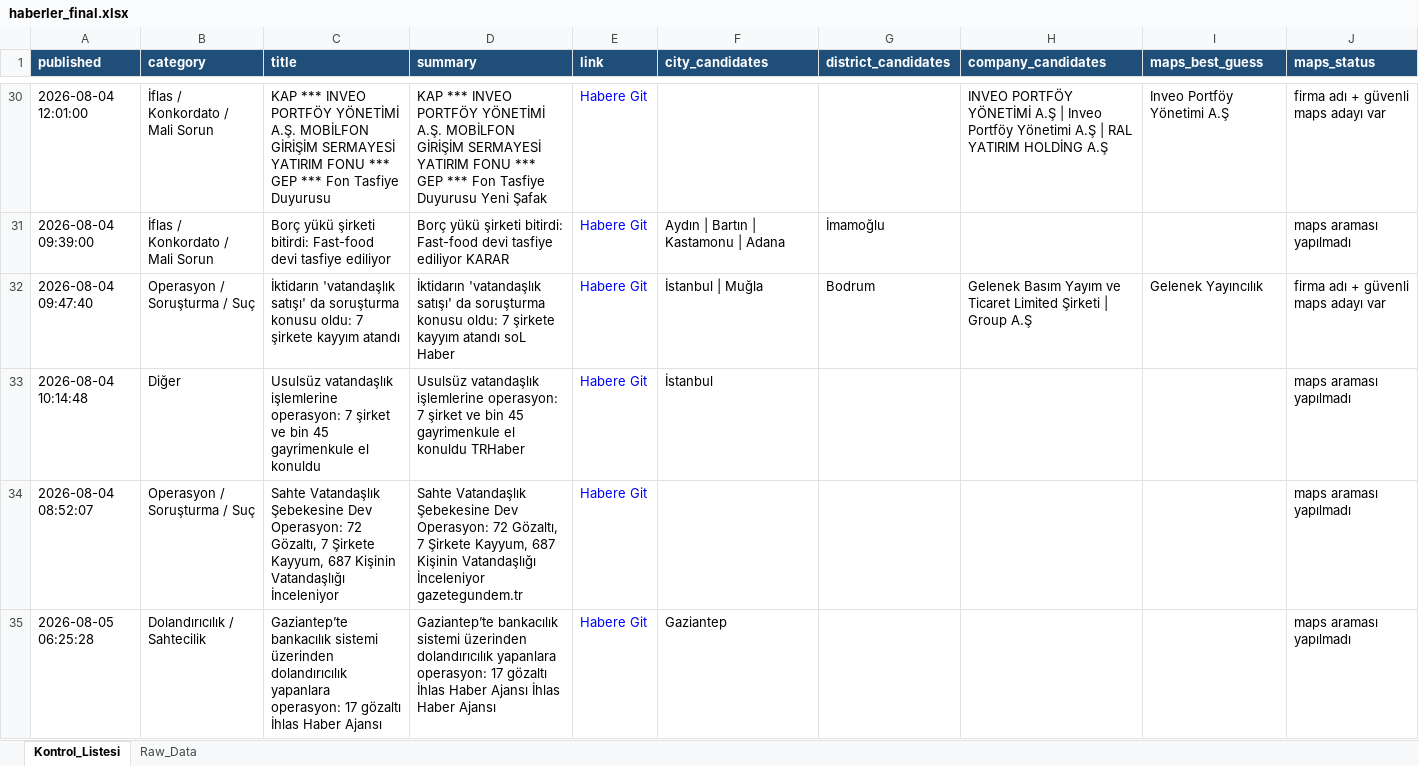
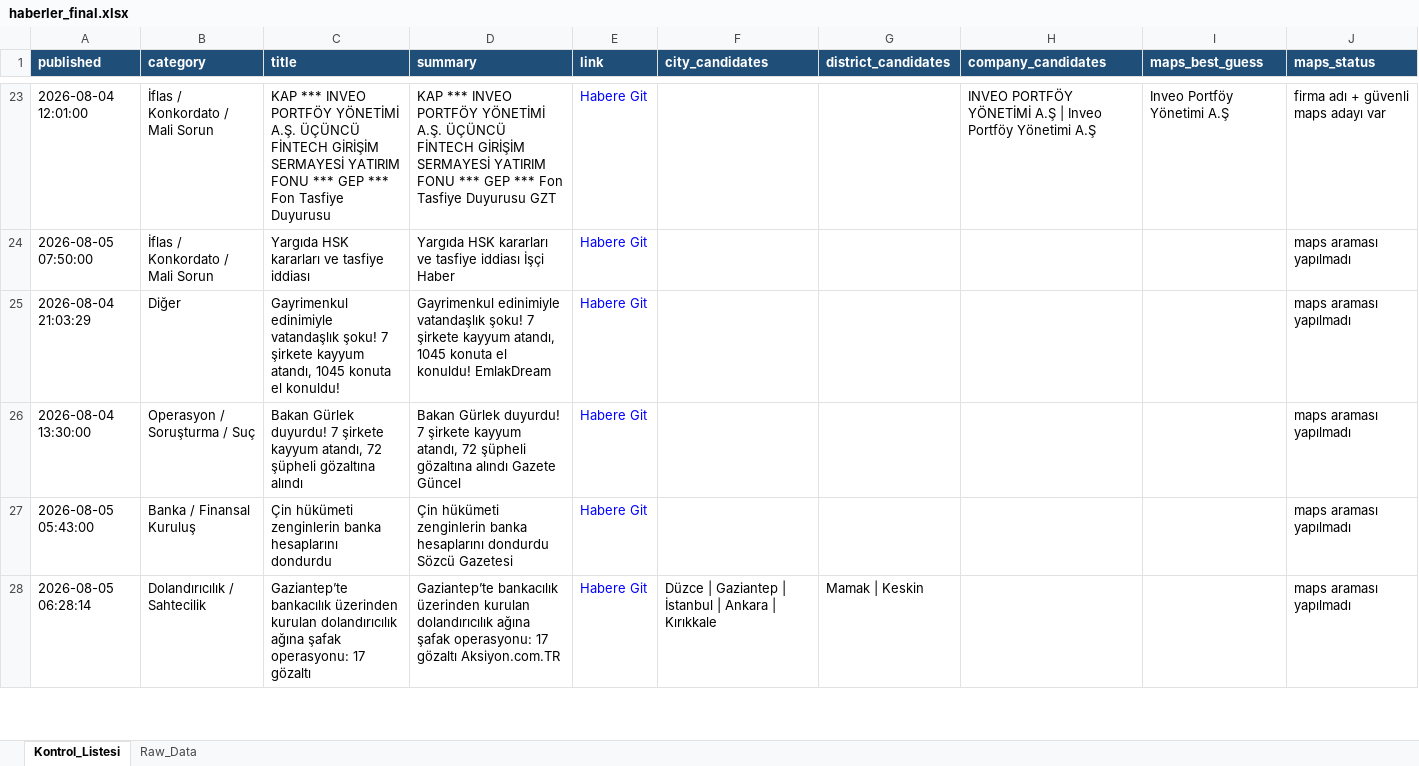
Before and after one commit to 19982109/haber-risk-monitor, an Excel workbook: data/haberler_final.xlsx, sheet Kontrol_Listesi, drawn as a sheet; only a part is shown, gaps mark what is left out; values as stored, in another font and other column widths than the file's, no borders; removed rows and columns are numbered as before the commit, all else as after; the diff covers the shown part only; the diff names each change by its address in the sheet, - before the commit and + after, or states it on an @@ line.

```diff
--- a/data/haberler_final.xlsx (sheet Kontrol_Listesi)
+++ b/data/haberler_final.xlsx (sheet Kontrol_Listesi)
-C23 (title): …YÖNETİMİ A.Ş. MOBİLFON GİRİŞİM SERMAYESİ…
+C23 (title): …YÖNETİMİ A.Ş. ÜÇÜNCÜ FİNTECH GİRİŞİM SERMAYESİ…
-D23 (summary): …YÖNETİMİ A.Ş. MOBİLFON GİRİŞİM SERMAYESİ YATIRIM FONU *** GEP *** Fon Tasfiye Duyurusu Yeni Şafak
+D23 (summary): …YÖNETİMİ A.Ş. ÜÇÜNCÜ FİNTECH GİRİŞİM SERMAYESİ YATIRIM FONU *** GEP *** Fon Tasfiye Duyurusu GZT
-H23 (company_candidates): …Yönetimi A.Ş | RAL YATIRIM HOLDİNG A.Ş
+H23 (company_candidates): …Yönetimi A.Ş
-row 31: 2026-08-04 09:39:00 | İflas / Konkordato / Mali Sorun | Borç yükü şirketi bitirdi: Fast-food devi tasfiye ediliyor | Borç yükü şirketi bitirdi: Fast-food devi tasfiye ediliyor KARAR | Habere Git | Aydın | Bartın | Kastamonu | Adana | İmamoğlu |  |  | maps araması yapılmadı
-row 32: 2026-08-04 09:47:40 | Operasyon / Soruşturma / Suç | İktidarın 'vatandaşlık satışı' da soruşturma konusu oldu: 7 şirkete kayyım atandı | İktidarın 'vatandaşlık satışı' da soruşturma konusu oldu: 7 şirkete kayyım atandı soL Haber | Habere Git | İstanbul | Muğla | Bodrum | Gelenek Basım Yayım ve Ticaret Limited Şirketi | Group A.Ş | Gelenek Yayıncılık | firma adı + güvenli maps adayı var
+row 24: 2026-08-05 07:50:00 | İflas / Konkordato / Mali Sorun | Yargıda HSK kararları ve tasfiye iddiası | Yargıda HSK kararları ve tasfiye iddiası İşçi Haber | Habere Git |  |  |  |  | maps araması yapılmadı
-A25 (published): 2026-08-04 10:14:48
+A25 (published): 2026-08-04 21:03:29
-C25 (title): Usulsüz vatandaşlık işlemlerine operasyon: 7 şirket ve bin 45 gayrimenkule el konuldu
+C25 (title): Gayrimenkul edinimiyle vatandaşlık şoku! 7 şirkete kayyum atandı, 1045 konuta el konuldu!
-D25 (summary): Usulsüz vatandaşlık işlemlerine operasyon: 7 şirket ve bin 45 gayrimenkule el konuldu TRHaber
+D25 (summary): Gayrimenkul edinimiyle vatandaşlık şoku! 7 şirkete kayyum atandı, 1045 konuta el konuldu! EmlakDream
-F25 (city_candidates): İstanbul
+F25 (city_candidates): (empty)
-A26 (published): 2026-08-04 08:52:07
+A26 (published): 2026-08-04 13:30:00
-C26 (title): Sahte Vatandaşlık Şebekesine Dev Operasyon: 72 Gözaltı, 7 Şirkete Kayyum, 687 Kişinin Vatandaşlığı İnceleniyor
+C26 (title): Bakan Gürlek duyurdu! 7 şirkete kayyum atandı, 72 şüpheli gözaltına alındı
-D26 (summary): Sahte Vatandaşlık Şebekesine Dev Operasyon: 72 Gözaltı, 7 Şirkete Kayyum, 687 Kişinin Vatandaşlığı İnceleniyor gazetegundem.tr
+D26 (summary): Bakan Gürlek duyurdu! 7 şirkete kayyum atandı, 72 şüpheli gözaltına alındı Gazete Güncel
+row 27: 2026-08-05 05:43:00 | Banka / Finansal Kuruluş | Çin hükümeti zenginlerin banka hesaplarını dondurdu | Çin hükümeti zenginlerin banka hesaplarını dondurdu Sözcü Gazetesi | Habere Git |  |  |  |  | maps araması yapılmadı
-A28 (published): 2026-08-05 06:25:28
+A28 (published): 2026-08-05 06:28:14
-C28 (title): Gaziantep’te bankacılık sistemi üzerinden dolandırıcılık yapanlara operasyon: 17 gözaltı İhlas Haber Ajansı
+C28 (title): Gaziantep’te bankacılık üzerinden kurulan dolandırıcılık ağına şafak operasyonu: 17 gözaltı
-D28 (summary): Gaziantep’te bankacılık sistemi üzerinden dolandırıcılık yapanlara operasyon: 17 gözaltı İhlas Haber Ajansı İhlas Haber Ajansı
+D28 (summary): Gaziantep’te bankacılık üzerinden kurulan dolandırıcılık ağına şafak operasyonu: 17 gözaltı Aksiyon.com.TR
-F28 (city_candidates): Gaziantep
+F28 (city_candidates): Düzce | Gaziantep | İstanbul | Ankara | Kırıkkale
-G28 (district_candidates): (empty)
+G28 (district_candidates): Mamak | Keskin
```
Also changed, not shown: 7 added rows, 15 removed rows, 5 moved rows and 31 edited cells elsewhere in this sheet, sheet Raw_Data, 1 other file.
